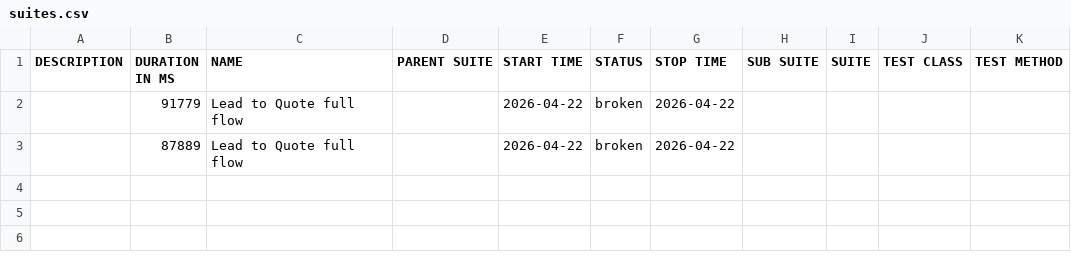
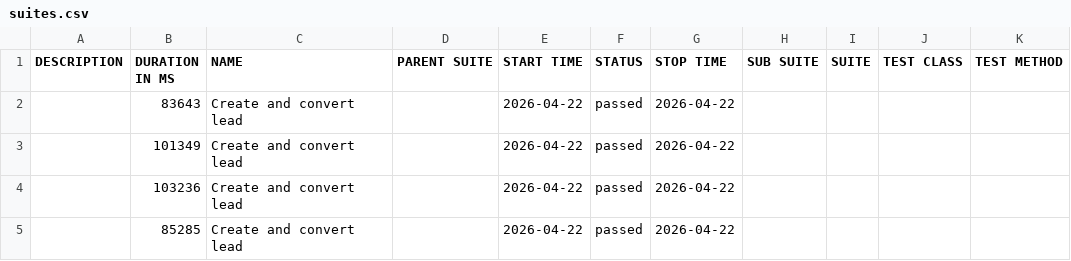
Before and after one commit to yadavlli364-max/Cucumber-allure-report, a CSV file: data/suites.csv, drawn as a sheet.

```diff
--- a/data/suites.csv
+++ b/data/suites.csv
@@ -1,3 +1,5 @@
 "DESCRIPTION","DURATION IN MS","NAME","PARENT SUITE","START TIME","STATUS","STOP TIME","SUB SUITE","SUITE","TEST CLASS","TEST METHOD"
-"","91779","Lead to Quote full flow","","2026-04-22","broken","2026-04-22","","","",""
-"","87889","Lead to Quote full flow","","2026-04-22","broken","2026-04-22","","","",""
+"","83643","Create and convert lead","","2026-04-22","passed","2026-04-22","","","",""
+"","101349","Create and convert lead","","2026-04-22","passed","2026-04-22","","","",""
+"","103236","Create and convert lead","","2026-04-22","passed","2026-04-22","","","",""
+"","85285","Create and convert lead","","2026-04-22","passed","2026-04-22","","","",""
```
Also changed, not shown: 42 other files.
